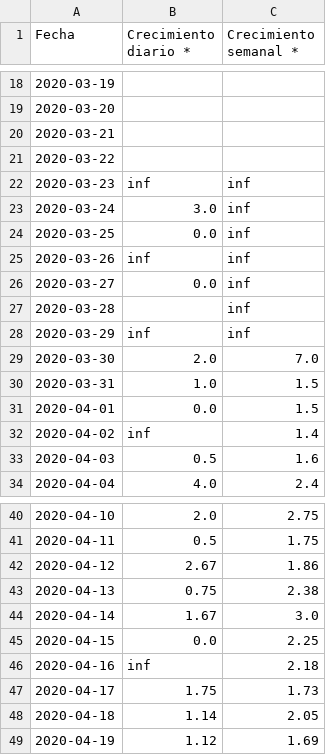
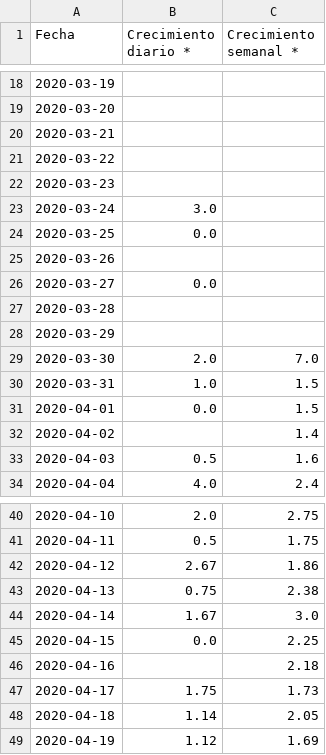
Before and after one commit to pandemiaventana/pandemiaventana, a CSV file: out/site/csv/data10.csv, drawn as a sheet; only a part is shown, gaps mark what is left out.

```diff
--- a/out/site/csv/data10.csv
+++ b/out/site/csv/data10.csv
@@ -21,9 +21,9 @@ Fecha,Crecimiento diario *,Crecimiento semanal *
 2020-03-22,,
-2020-03-23,inf,inf
-2020-03-24,3.0,inf
-2020-03-25,0.0,inf
-2020-03-26,inf,inf
-2020-03-27,0.0,inf
-2020-03-28,,inf
-2020-03-29,inf,inf
+2020-03-23,,
+2020-03-24,3.0,
+2020-03-25,0.0,
+2020-03-26,,
+2020-03-27,0.0,
+2020-03-28,,
+2020-03-29,,
 2020-03-30,2.0,7.0
@@ -31,3 +31,3 @@ Fecha,Crecimiento diario *,Crecimiento semanal *
 2020-04-01,0.0,1.5
-2020-04-02,inf,1.4
+2020-04-02,,1.4
 2020-04-03,0.5,1.6
@@ -45,3 +45,3 @@ Fecha,Crecimiento diario *,Crecimiento semanal *
 2020-04-15,0.0,2.25
-2020-04-16,inf,2.18
+2020-04-16,,2.18
 2020-04-17,1.75,1.73
```
Also changed, not shown: out/site/csv/data5.csv, out/site/csv/numeralab.csv, 32 other files.
